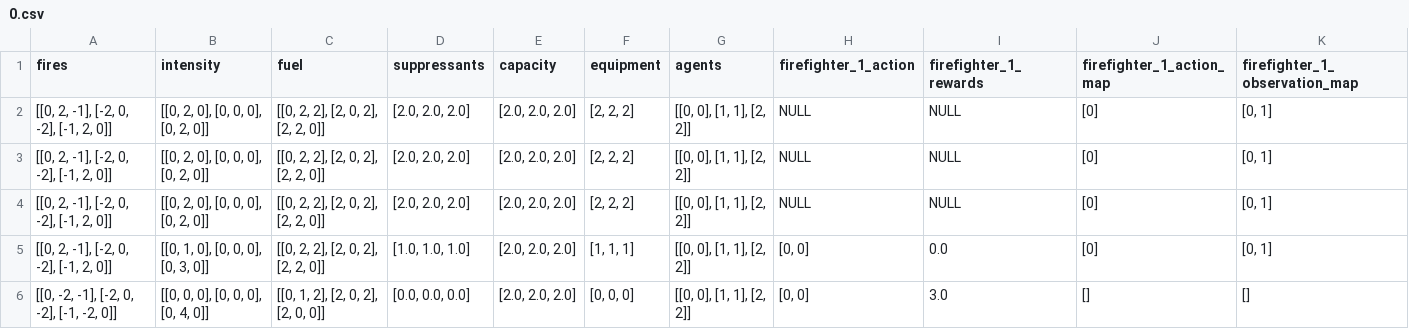
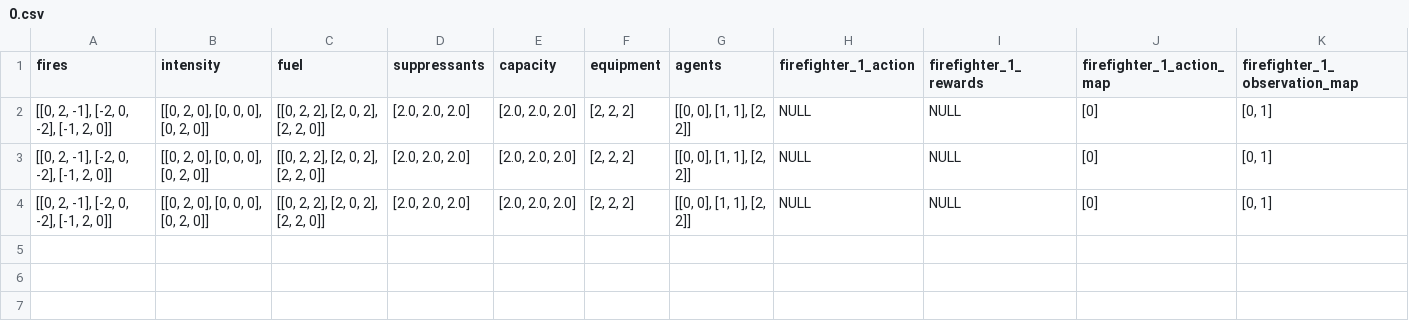
Before and after one commit to skyyitj/free_range_zoo_1, a CSV file: free_range_zoo/experiments/trainlog_outputs/0.csv, drawn as a sheet; only a part is shown; rows hold the shown columns only; the diff names each change by its address in the sheet, - before the commit and + after, or states it on an @@ line.

```diff
--- a/free_range_zoo/experiments/trainlog_outputs/0.csv
+++ b/free_range_zoo/experiments/trainlog_outputs/0.csv
-row 5: [[0, 2, -1], [-2, 0, -2], [-1, 2, 0]] | [[0, 1, 0], [0, 0, 0], [0, 3, 0]] | [[0, 2, 2], [2, 0, 2], [2, 2, 0]] | [1.0, 1.0, 1.0] | [2.0, 2.0, 2.0] | [1, 1, 1] | [[0, 0], [1, 1], [2, 2]] | [0, 0] | 0.0 | [0] | [0, 1]
-row 6: [[0, -2, -1], [-2, 0, -2], [-1, -2, 0]] | [[0, 0, 0], [0, 0, 0], [0, 4, 0]] | [[0, 1, 2], [2, 0, 2], [2, 0, 0]] | [0.0, 0.0, 0.0] | [2.0, 2.0, 2.0] | [0, 0, 0] | [[0, 0], [1, 1], [2, 2]] | [0, 0] | 3.0 | [] | []
```
Also changed, not shown: 14 other files.
